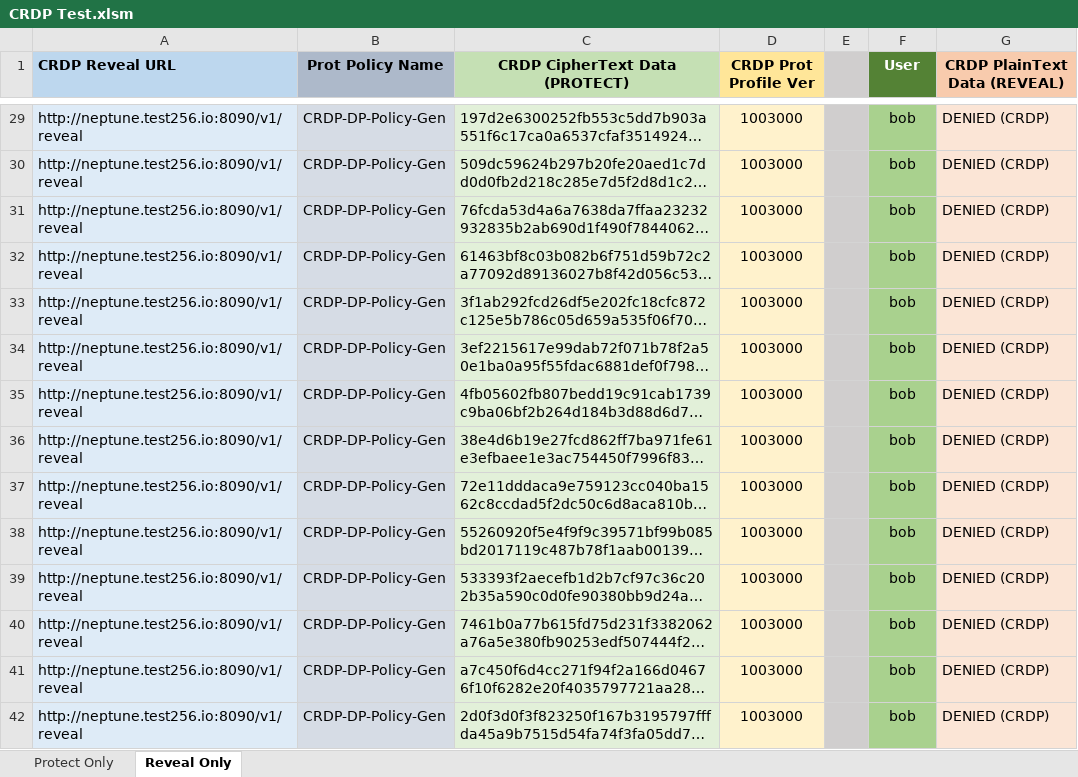
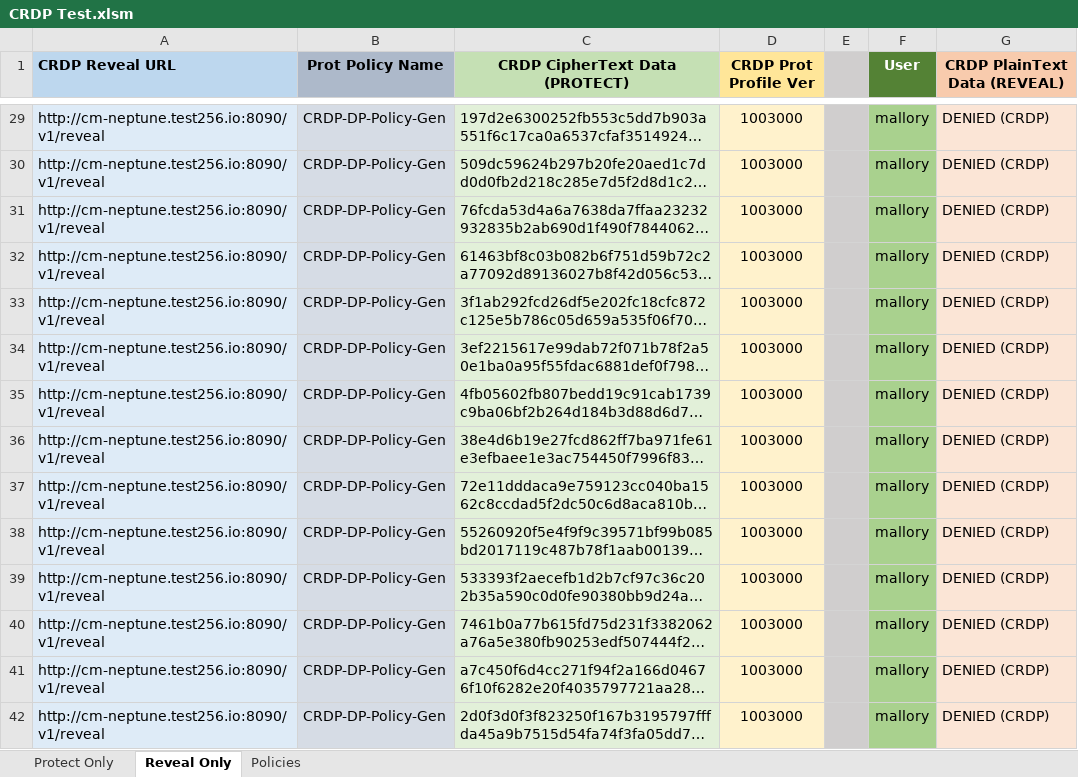
Before and after one commit to thalescpl-io/CRDP-Excel, an Excel workbook: CRDP Test.xlsm, sheet Reveal Only, drawn as a sheet; only a part is shown, gaps mark what is left out; long unchanged cells end in …; values as stored, in another font and other column widths than the file's, no borders; the diff covers the shown part only; the diff names each change by its address in the sheet, - before the commit and + after, or states it on an @@ line.

```diff
--- a/CRDP Test.xlsm (sheet Reveal Only)
+++ b/CRDP Test.xlsm (sheet Reveal Only)
+sheet tab: Policies
-A29:A42 (CRDP Reveal URL): http://neptune.test256.io:8090/v1/reveal
+A29:A42 (CRDP Reveal URL): http://cm-neptune.test256.io:8090/v1/reveal
-F29:F42 (User): bob
+F29:F42 (User): mallory
```
Also changed, not shown: 2 added rows, 2 removed rows and 166 edited cells elsewhere in this sheet, sheet Protect Only, hidden cells.
